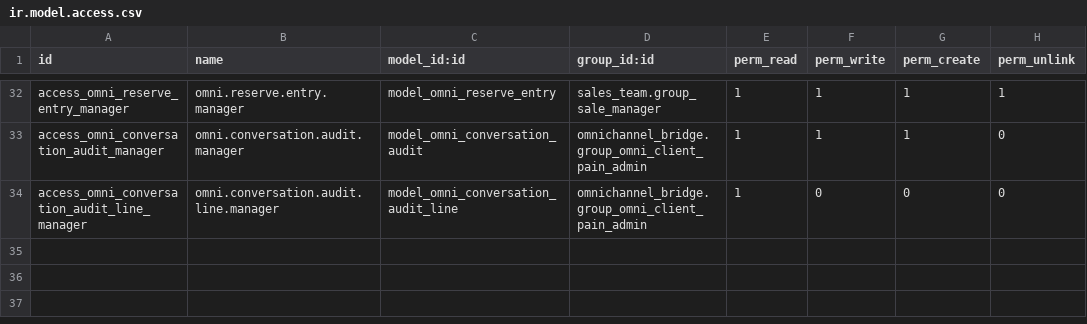
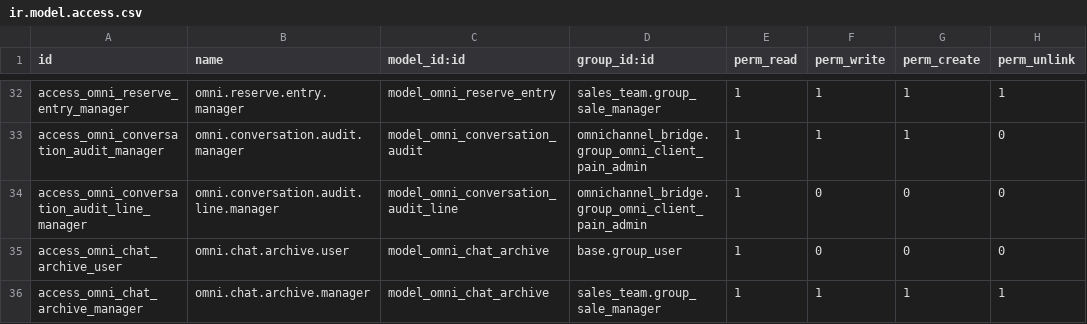
Before and after one commit to VladSh77/omnichannel-bridge, a CSV file: addons/omnichannel_bridge/security/ir.model.access.csv, drawn as a sheet; only a part is shown, gaps mark what is left out; the diff names each change by its address in the sheet, - before the commit and + after, or states it on an @@ line.

```diff
--- a/addons/omnichannel_bridge/security/ir.model.access.csv
+++ b/addons/omnichannel_bridge/security/ir.model.access.csv
+row 35: access_omni_chat_archive_user | omni.chat.archive.user | model_omni_chat_archive | base.group_user | 1 | 0 | 0 | 0
+row 36: access_omni_chat_archive_manager | omni.chat.archive.manager | model_omni_chat_archive | sales_team.group_sale_manager | 1 | 1 | 1 | 1
```
Also changed, not shown: 4 other files.
